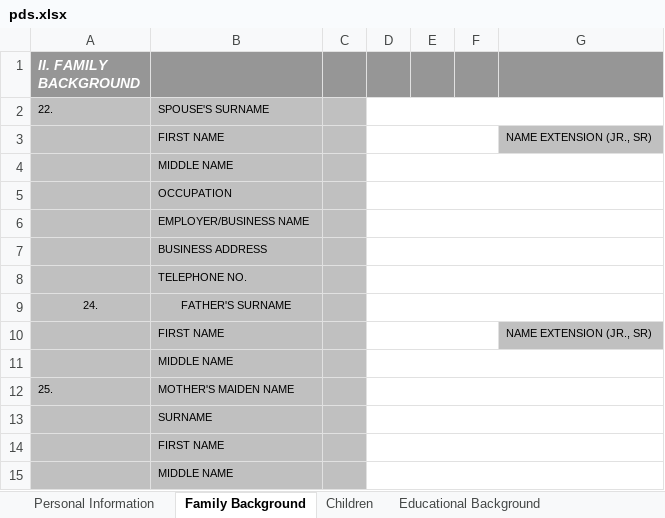
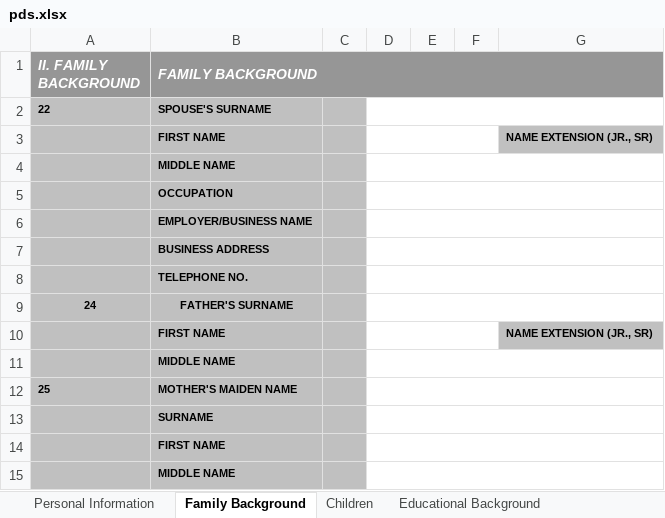
Before and after one commit to karlmacas29/rsp-hr-tagum-cityhall, an Excel workbook: public/pds.xlsx, sheet Family Background, drawn as a sheet; values as stored, in another font and other column widths than the file's, no borders; the diff names each change by its address in the sheet, - before the commit and + after, or states it on an @@ line.

```diff
--- a/public/pds.xlsx (sheet Family Background)
+++ b/public/pds.xlsx (sheet Family Background)
-B1: (empty)
+B1: FAMILY BACKGROUND
+B1:G1 merged
-A2 (II. FAMILY BACKGROUND): 22.
+A2 (II. FAMILY BACKGROUND): 22
-A2:B2 bold: off
+A2:B2 bold: on
-B3:B8 bold: off
+B3:B8 bold: on
-G3 bold: off
+G3 bold: on
-A9 (II. FAMILY BACKGROUND): 24.
+A9 (II. FAMILY BACKGROUND): 24
-A9:B9 bold: off
+A9:B9 bold: on
-B10:B11 bold: off
+B10:B11 bold: on
-G10 bold: off
+G10 bold: on
-A12 (II. FAMILY BACKGROUND): 25.
+A12 (II. FAMILY BACKGROUND): 25
-A12:B12 bold: off
+A12:B12 bold: on
-B13:B15 bold: off
+B13:B15 bold: on
```
Also changed, not shown: sheet Personal Information, sheet Others II, sheet Educational Background, sheet Voluntary Work, sheet Work Experience, sheet Others, 3 more sheets, charts or pictures, 10 other files.
